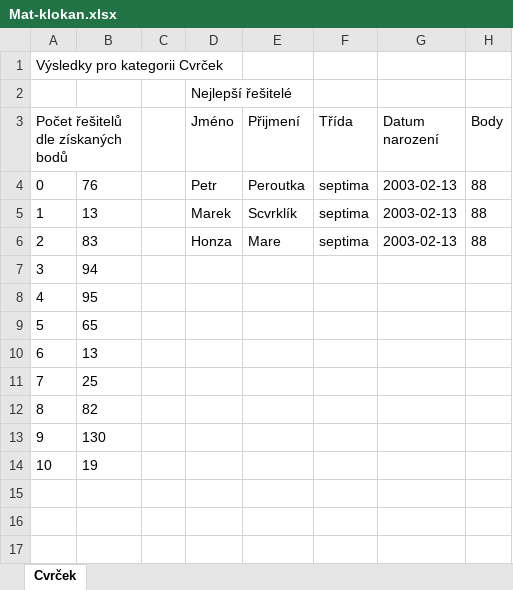
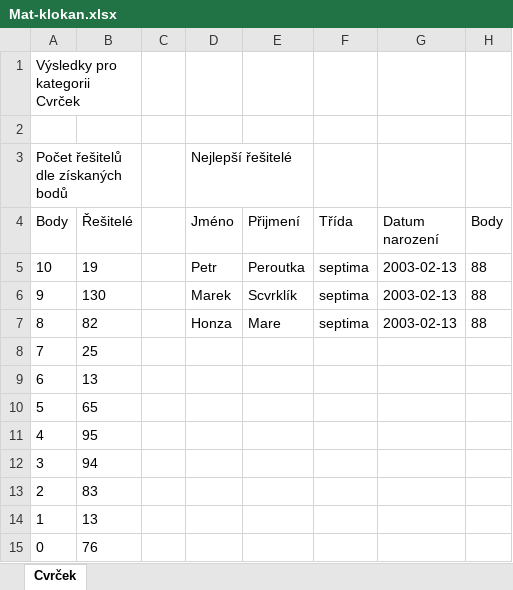
Before and after one commit to muchaF/mat-klokan, an Excel workbook: export/Mat-klokan.xlsx, sheet Cvrček, drawn as a sheet; values as stored, in another font and other column widths than the file's, no borders; removed rows and columns are numbered as before the commit, all else as after; the diff names each change by its address in the sheet, - before the commit and + after, or states it on an @@ line.

```diff
--- a/export/Mat-klokan.xlsx (sheet Cvrček)
+++ b/export/Mat-klokan.xlsx (sheet Cvrček)
+A1:B1 merged
-D2 (Jméno): Nejlepší řešitelé
+D2 (Jméno): (empty)
+row 3: Počet řešitelů dle získaných bodů |  |  | Nejlepší řešitelé
-A4: Počet řešitelů dle získaných bodů
+A4: Body
-A3:B3 merged
-B4: (empty)
+B4: Řešitelé
-A5 (Body): 0
+A5 (Body): 10
-B5 (Řešitelé): 76
+B5 (Řešitelé): 19
-A6 (Body): 1
+A6 (Body): 9
-B6 (Řešitelé): 13
+B6 (Řešitelé): 130
-A7 (Body): 2
+A7 (Body): 8
-B7 (Řešitelé): 83
+B7 (Řešitelé): 82
@@ row 11 moved to row 8: 7 @@
@@ row 10 moved to row 9: 6 @@
@@ row 9 moved to row 10: 5 @@
@@ row 8 moved to row 11: 4 @@
-row 12: 8 | 82
-row 13: 9 | 130
-row 14: 10 | 19
+row 13: 2 | 83
+row 14: 1 | 13
+row 15: 0 | 76
```
Also changed, not shown: 12 other files.
